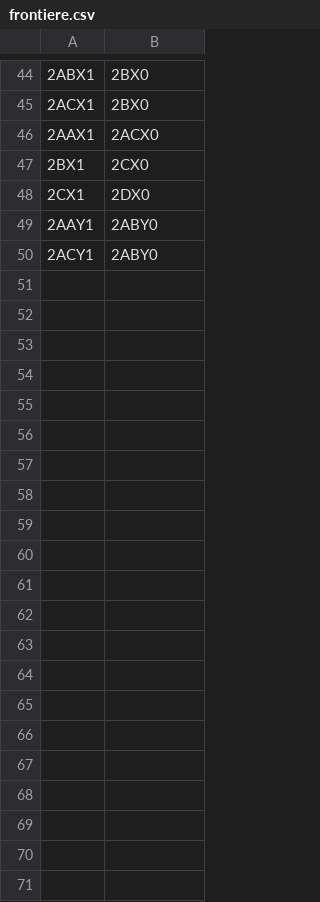
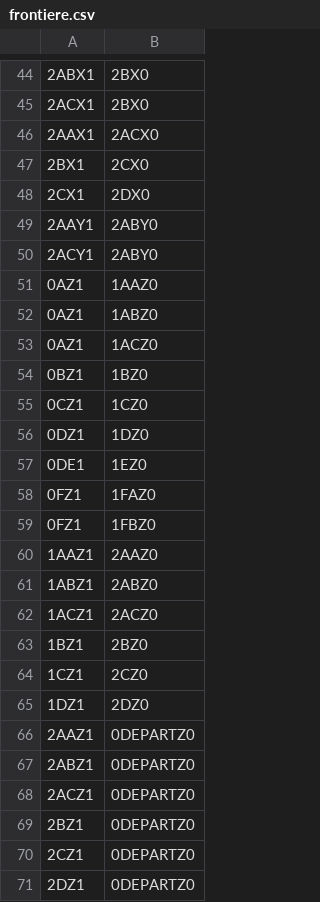
Before and after one commit to thomas99arnaud/antiquaire-blender, a CSV file: data/frontiere.csv, drawn as a sheet; only a part is shown, gaps mark what is left out; the diff names each change by its address in the sheet, - before the commit and + after, or states it on an @@ line.

```diff
--- a/data/frontiere.csv
+++ b/data/frontiere.csv
+row 51: 0AZ1 | 1AAZ0
+row 52: 0AZ1 | 1ABZ0
+row 53: 0AZ1 | 1ACZ0
+row 54: 0BZ1 | 1BZ0
+row 55: 0CZ1 | 1CZ0
+row 56: 0DZ1 | 1DZ0
+row 57: 0DE1 | 1EZ0
+row 58: 0FZ1 | 1FAZ0
+row 59: 0FZ1 | 1FBZ0
+row 60: 1AAZ1 | 2AAZ0
+row 61: 1ABZ1 | 2ABZ0
+row 62: 1ACZ1 | 2ACZ0
+row 63: 1BZ1 | 2BZ0
+row 64: 1CZ1 | 2CZ0
+row 65: 1DZ1 | 2DZ0
+row 66: 2AAZ1 | 0DEPARTZ0
+row 67: 2ABZ1 | 0DEPARTZ0
+row 68: 2ACZ1 | 0DEPARTZ0
+row 69: 2BZ1 | 0DEPARTZ0
+row 70: 2CZ1 | 0DEPARTZ0
+row 71: 2DZ1 | 0DEPARTZ0
```
Also changed, not shown: data/murs_export.csv, 1 other file.
